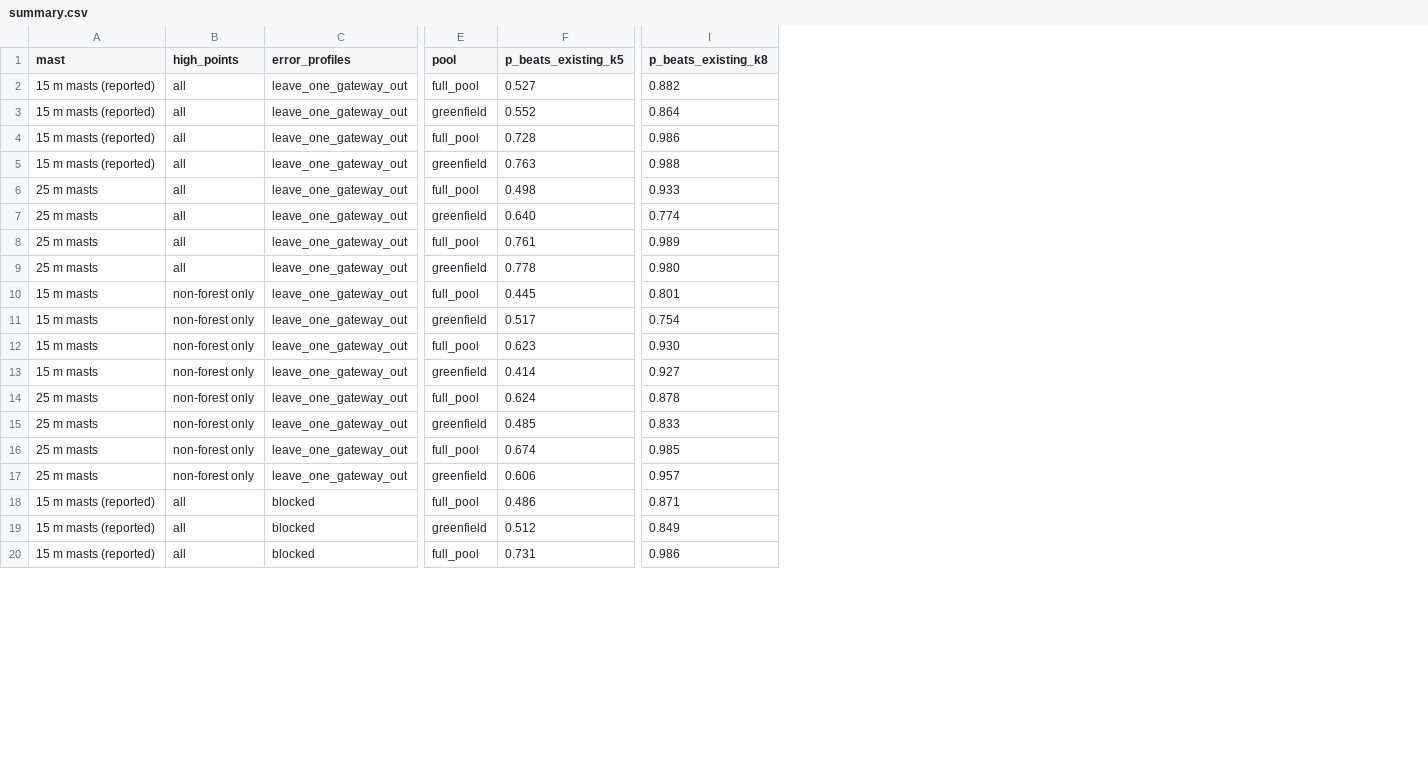
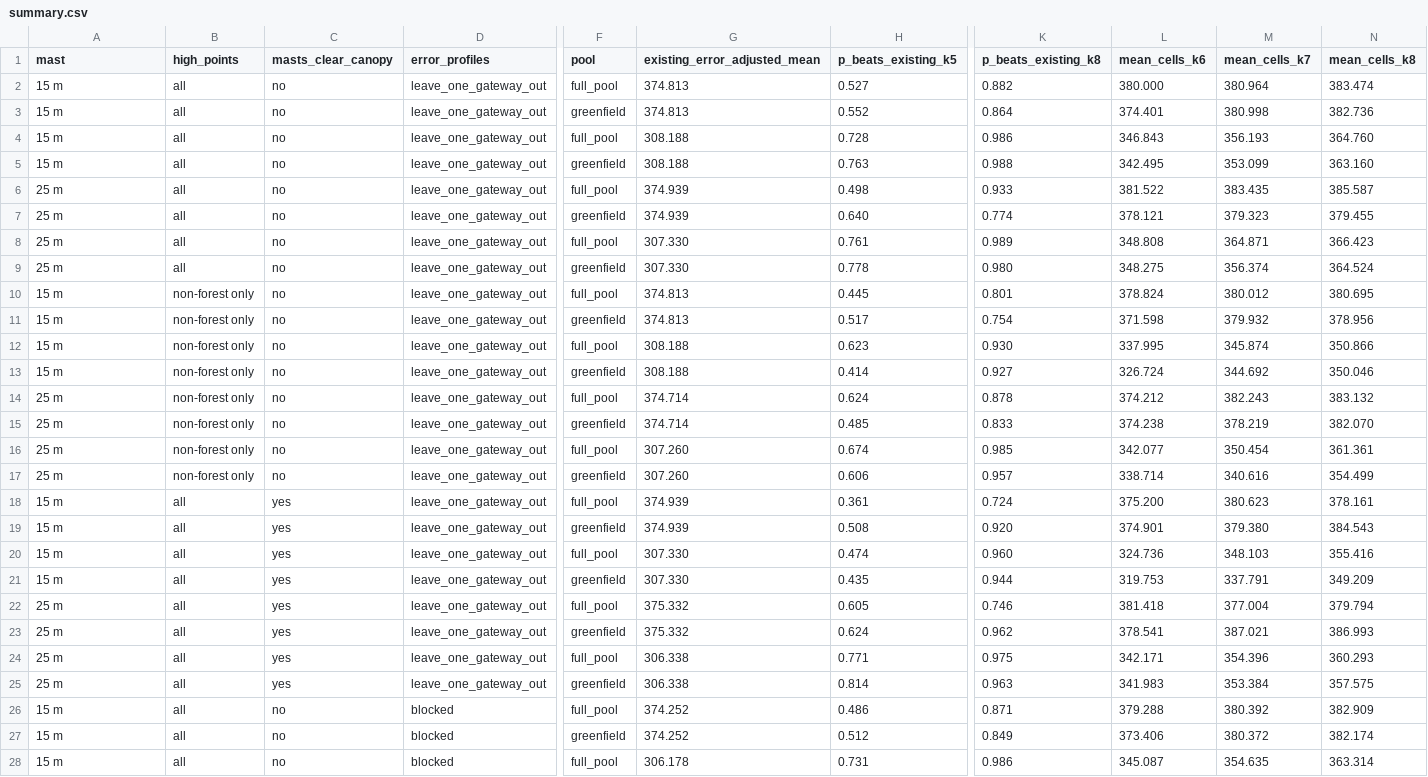
Before and after one commit to kiwisontoast/lorawan-gateway-placement, a CSV file: results/v2_sensitivity/summary.csv, drawn as a sheet; only a part is shown, gaps mark what is left out; addresses are those after the commit; rows hold the shown columns only; the diff covers the shown part only; the diff names each change by its address in the sheet, - before the commit and + after, or states it on an @@ line.

Commit message:
Canopy-rule scenarios in the robustness summary
The designs first reported relied on 15 m masts inside forest. With masts
required to clear the canopy, seven gateways, three existing plus four
rooftops, double-cover more road cells than the existing eight with 95%
probability; six suffice with 25 m masts.

```diff
--- a/results/v2_sensitivity/summary.csv
+++ b/results/v2_sensitivity/summary.csv
+column C (masts_clear_canopy), rows 2-17: all no; rows 26-28: all no
+column G (existing_error_adjusted_mean), rows 2-17: 374.813 | 374.813 | 308.188 | 308.188 | 374.939 | 374.939 | 307.330 | 307.330 | 374.813 | 374.813 | 308.188 | 308.188 | 374.714 | 374.714 | 307.260 | 307.260; rows 26-28: 374.252 | 374.252 | 306.178
+column L (mean_cells_k6), rows 2-17: 380.000 | 374.401 | 346.843 | 342.495 | 381.522 | 378.121 | 348.808 | 348.275 | 378.824 | 371.598 | 337.995 | 326.724 | 374.212 | 374.238 | 342.077 | 338.714; rows 26-28: 379.288 | 373.406 | 345.087
+column M (mean_cells_k7), rows 2-17: 380.964 | 380.998 | 356.193 | 353.099 | 383.435 | 379.323 | 364.871 | 356.374 | 380.012 | 379.932 | 345.874 | 344.692 | 382.243 | 378.219 | 350.454 | 340.616; rows 26-28: 380.392 | 380.372 | 354.635
+column N (mean_cells_k8), rows 2-17: 383.474 | 382.736 | 364.760 | 363.160 | 385.587 | 379.455 | 366.423 | 364.524 | 380.695 | 378.956 | 350.866 | 350.046 | 383.132 | 382.070 | 361.361 | 354.499; rows 26-28: 382.909 | 382.174 | 363.314
-A2:A5 (mast): 15 m masts (reported)
+A2:A5 (mast): 15 m
-A6:A9 (mast): 25 m masts
+A6:A9 (mast): 25 m
-A10:A13 (mast): 15 m masts
+A10:A13 (mast): 15 m
-A14:A17 (mast): 25 m masts
+A14:A17 (mast): 25 m
+row 18: 15 m | all | yes | leave_one_gateway_out | full_pool | 374.939 | 0.361 | 0.724 | 375.200 | 380.623 | 378.161
+row 19: 15 m | all | yes | leave_one_gateway_out | greenfield | 374.939 | 0.508 | 0.920 | 374.901 | 379.380 | 384.543
+row 20: 15 m | all | yes | leave_one_gateway_out | full_pool | 307.330 | 0.474 | 0.960 | 324.736 | 348.103 | 355.416
+row 21: 15 m | all | yes | leave_one_gateway_out | greenfield | 307.330 | 0.435 | 0.944 | 319.753 | 337.791 | 349.209
+row 22: 25 m | all | yes | leave_one_gateway_out | full_pool | 375.332 | 0.605 | 0.746 | 381.418 | 377.004 | 379.794
+row 23: 25 m | all | yes | leave_one_gateway_out | greenfield | 375.332 | 0.624 | 0.962 | 378.541 | 387.021 | 386.993
+row 24: 25 m | all | yes | leave_one_gateway_out | full_pool | 306.338 | 0.771 | 0.975 | 342.171 | 354.396 | 360.293
+row 25: 25 m | all | yes | leave_one_gateway_out | greenfield | 306.338 | 0.814 | 0.963 | 341.983 | 353.384 | 357.575
-A26:A28 (mast): 15 m masts (reported)
+A26:A28 (mast): 15 m
```
Also changed, not shown: 5 edited cells elsewhere in this file.
